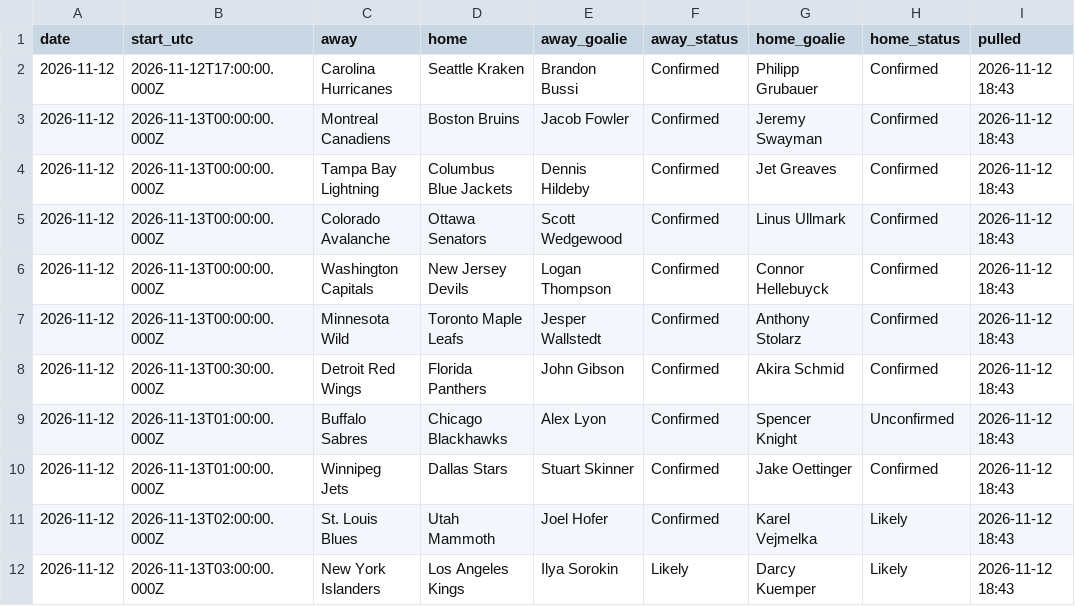
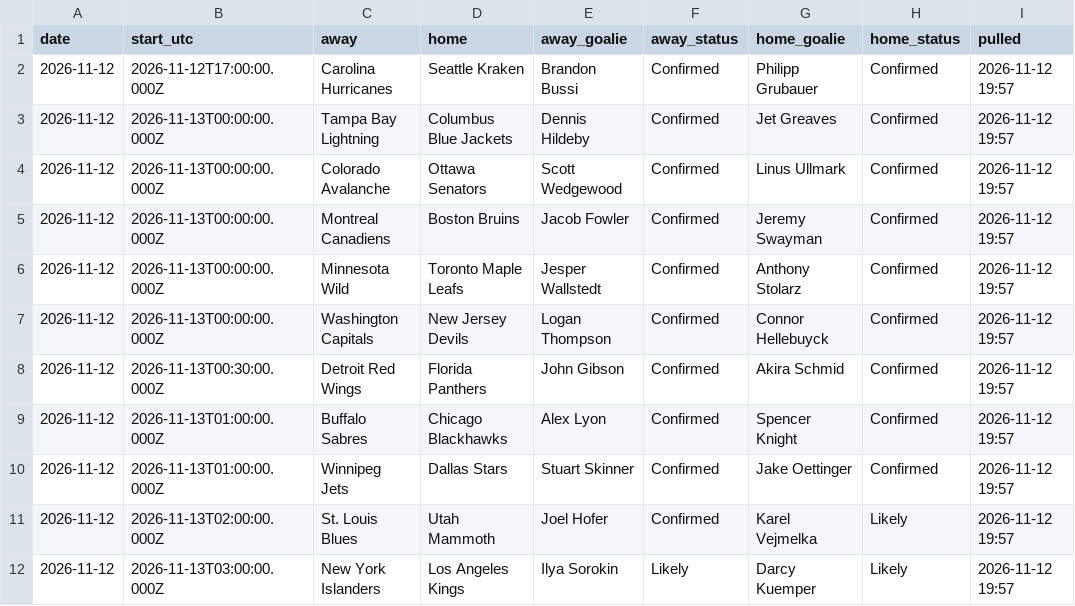
Before and after one commit to alanwevans1617-source/alan-nhl-model, a CSV file: goalies.csv, drawn as a sheet.

```diff
--- a/goalies.csv
+++ b/goalies.csv
@@ -1,12 +1,12 @@
 date,start_utc,away,home,away_goalie,away_status,home_goalie,home_status,pulled
-2026-11-12,2026-11-12T17:00:00.000Z,Carolina Hurricanes,Seattle Kraken,Brandon Bussi,Confirmed,Philipp Grubauer,Confirmed,2026-11-12 18:43
-2026-11-12,2026-11-13T00:00:00.000Z,Montreal Canadiens,Boston Bruins,Jacob Fowler,Confirmed,Jeremy Swayman,Confirmed,2026-11-12 18:43
-2026-11-12,2026-11-13T00:00:00.000Z,Tampa Bay Lightning,Columbus Blue Jackets,Dennis Hildeby,Confirmed,Jet Greaves,Confirmed,2026-11-12 18:43
-2026-11-12,2026-11-13T00:00:00.000Z,Colorado Avalanche,Ottawa Senators,Scott Wedgewood,Confirmed,Linus Ullmark,Confirmed,2026-11-12 18:43
-2026-11-12,2026-11-13T00:00:00.000Z,Washington Capitals,New Jersey Devils,Logan Thompson,Confirmed,Connor Hellebuyck,Confirmed,2026-11-12 18:43
-2026-11-12,2026-11-13T00:00:00.000Z,Minnesota Wild,Toronto Maple Leafs,Jesper Wallstedt,Confirmed,Anthony Stolarz,Confirmed,2026-11-12 18:43
-2026-11-12,2026-11-13T00:30:00.000Z,Detroit Red Wings,Florida Panthers,John Gibson,Confirmed,Akira Schmid,Confirmed,2026-11-12 18:43
-2026-11-12,2026-11-13T01:00:00.000Z,Buffalo Sabres,Chicago Blackhawks,Alex Lyon,Confirmed,Spencer Knight,Unconfirmed,2026-11-12 18:43
-2026-11-12,2026-11-13T01:00:00.000Z,Winnipeg Jets,Dallas Stars,Stuart Skinner,Confirmed,Jake Oettinger,Confirmed,2026-11-12 18:43
-2026-11-12,2026-11-13T02:00:00.000Z,St. Louis Blues,Utah Mammoth,Joel Hofer,Confirmed,Karel Vejmelka,Likely,2026-11-12 18:43
-2026-11-12,2026-11-13T03:00:00.000Z,New York Islanders,Los Angeles Kings,Ilya Sorokin,Likely,Darcy Kuemper,Likely,2026-11-12 18:43
+2026-11-12,2026-11-12T17:00:00.000Z,Carolina Hurricanes,Seattle Kraken,Brandon Bussi,Confirmed,Philipp Grubauer,Confirmed,2026-11-12 19:57
+2026-11-12,2026-11-13T00:00:00.000Z,Tampa Bay Lightning,Columbus Blue Jackets,Dennis Hildeby,Confirmed,Jet Greaves,Confirmed,2026-11-12 19:57
+2026-11-12,2026-11-13T00:00:00.000Z,Colorado Avalanche,Ottawa Senators,Scott Wedgewood,Confirmed,Linus Ullmark,Confirmed,2026-11-12 19:57
+2026-11-12,2026-11-13T00:00:00.000Z,Montreal Canadiens,Boston Bruins,Jacob Fowler,Confirmed,Jeremy Swayman,Confirmed,2026-11-12 19:57
+2026-11-12,2026-11-13T00:00:00.000Z,Minnesota Wild,Toronto Maple Leafs,Jesper Wallstedt,Confirmed,Anthony Stolarz,Confirmed,2026-11-12 19:57
+2026-11-12,2026-11-13T00:00:00.000Z,Washington Capitals,New Jersey Devils,Logan Thompson,Confirmed,Connor Hellebuyck,Confirmed,2026-11-12 19:57
+2026-11-12,2026-11-13T00:30:00.000Z,Detroit Red Wings,Florida Panthers,John Gibson,Confirmed,Akira Schmid,Confirmed,2026-11-12 19:57
+2026-11-12,2026-11-13T01:00:00.000Z,Buffalo Sabres,Chicago Blackhawks,Alex Lyon,Confirmed,Spencer Knight,Confirmed,2026-11-12 19:57
+2026-11-12,2026-11-13T01:00:00.000Z,Winnipeg Jets,Dallas Stars,Stuart Skinner,Confirmed,Jake Oettinger,Confirmed,2026-11-12 19:57
+2026-11-12,2026-11-13T02:00:00.000Z,St. Louis Blues,Utah Mammoth,Joel Hofer,Confirmed,Karel Vejmelka,Likely,2026-11-12 19:57
+2026-11-12,2026-11-13T03:00:00.000Z,New York Islanders,Los Angeles Kings,Ilya Sorokin,Likely,Darcy Kuemper,Likely,2026-11-12 19:57
```
Also changed, not shown: odds.csv, 6 other files.
